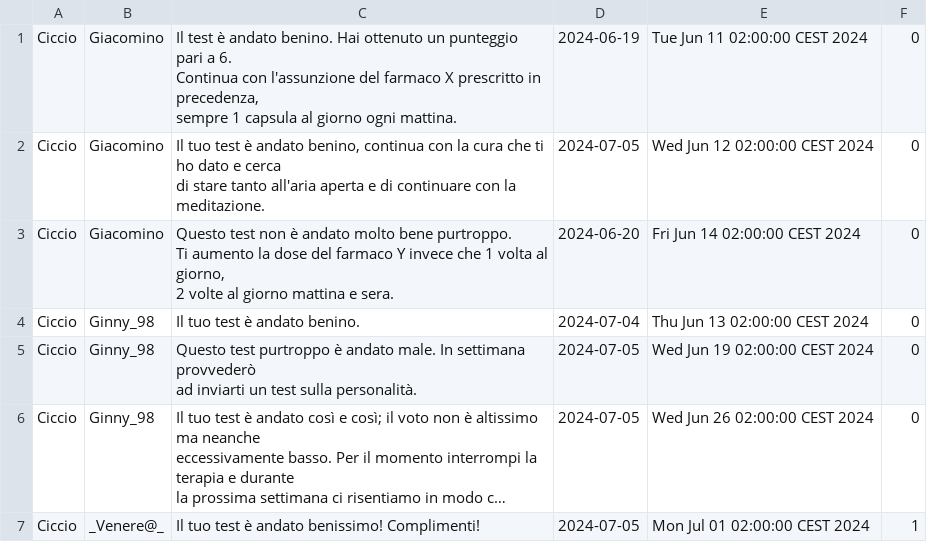
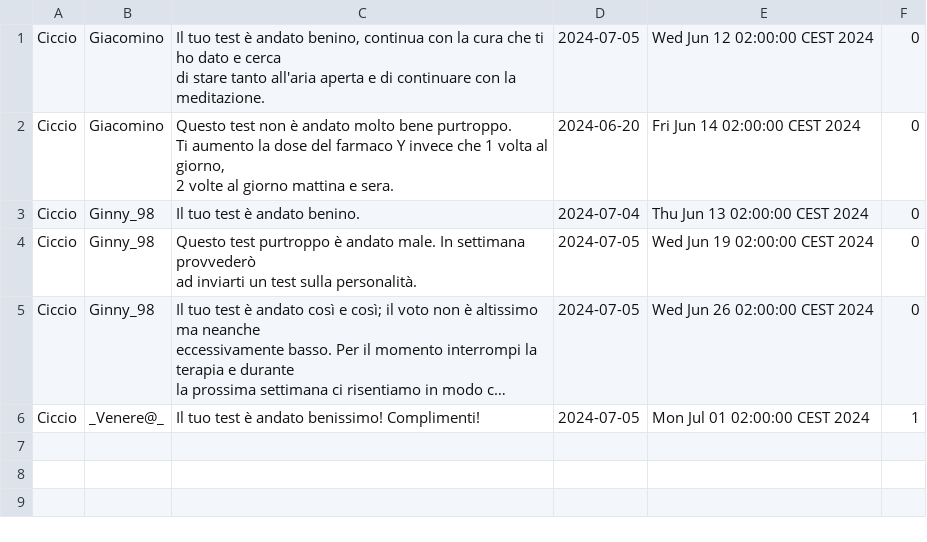
Before and after one commit to AriannaBonini/MindHarbor, a CSV file: MindHarborDB/csv/terapia.csv, drawn as a sheet; long unchanged cells end in ….

```diff
--- a/MindHarborDB/csv/terapia.csv
+++ b/MindHarborDB/csv/terapia.csv
@@ -1,4 +1 @@
-"Ciccio","Giacomino","Il test è andato benino. Hai ottenuto un punteggio pari a 6.
-Continua con l'assunzione del farmaco X prescritto in precedenza,
-sempre 1 capsula al giorno ogni mattina.","2024-06-19","Tue Jun 11 02:00:00 CEST 2024","0"
 "Ciccio","Giacomino","Il tuo test è andato benino, continua con la cura che ti ho dato e cerca
```
Also changed, not shown: MindHarborDB/csv/appuntamento.csv, 5 other files.
